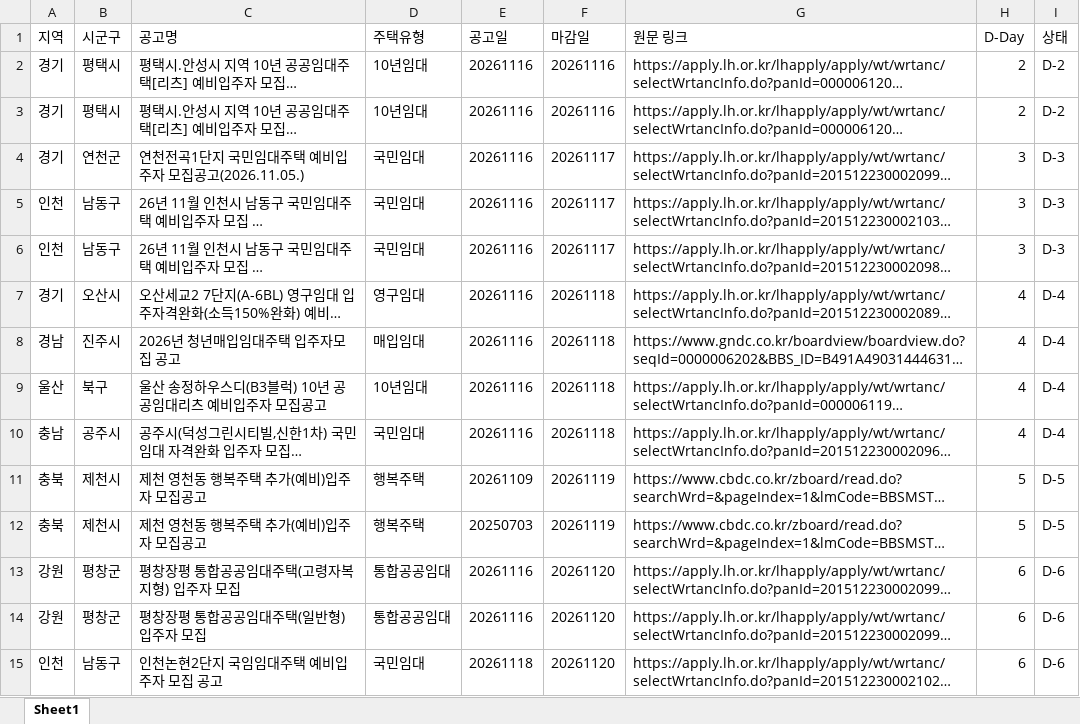
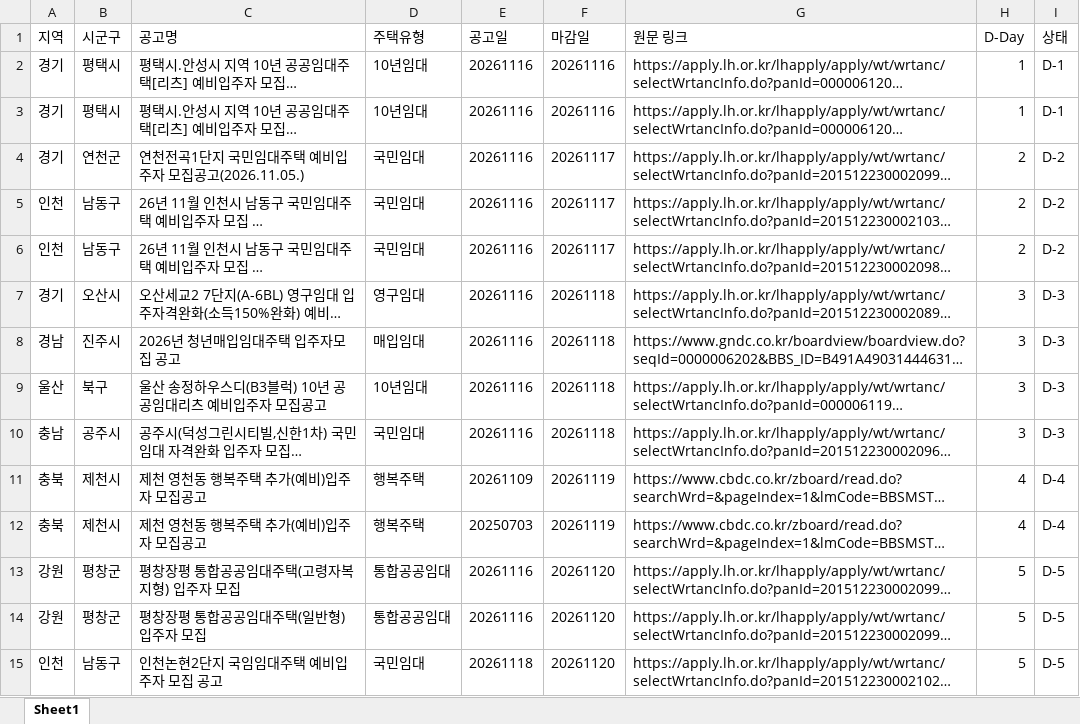
Before and after one commit to wnsdnjs867-svg/housing-dashboard, an Excel workbook: housing_notices.xlsx, sheet Sheet1, drawn as a sheet; only a part is shown; long unchanged cells end in …; values as stored, in another font and other column widths than the file's, no borders; the diff covers the shown part only; the diff names each change by its address in the sheet, - before the commit and + after, or states it on an @@ line.

```diff
--- a/housing_notices.xlsx (sheet Sheet1)
+++ b/housing_notices.xlsx (sheet Sheet1)
-H2:H3 (D-Day): 2
+H2:H3 (D-Day): 1
-I2:I3 (상태): D-2
+I2:I3 (상태): D-1
-H4:H6 (D-Day): 3
+H4:H6 (D-Day): 2
-I4:I6 (상태): D-3
+I4:I6 (상태): D-2
-H7:H10 (D-Day): 4
+H7:H10 (D-Day): 3
-I7:I10 (상태): D-4
+I7:I10 (상태): D-3
-H11:H12 (D-Day): 5
+H11:H12 (D-Day): 4
-I11:I12 (상태): D-5
+I11:I12 (상태): D-4
-H13:H15 (D-Day): 6
+H13:H15 (D-Day): 5
-I13:I15 (상태): D-6
+I13:I15 (상태): D-5
```
Also changed, not shown: 212 edited cells elsewhere in this sheet, 2 other files.
